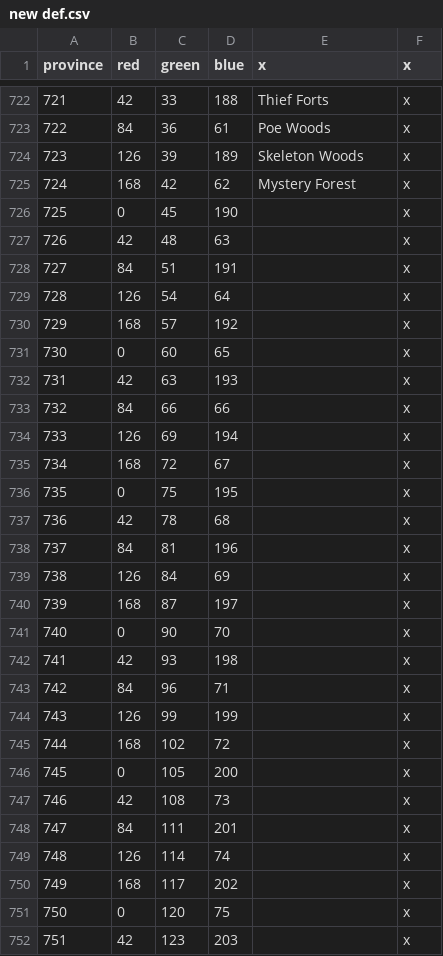
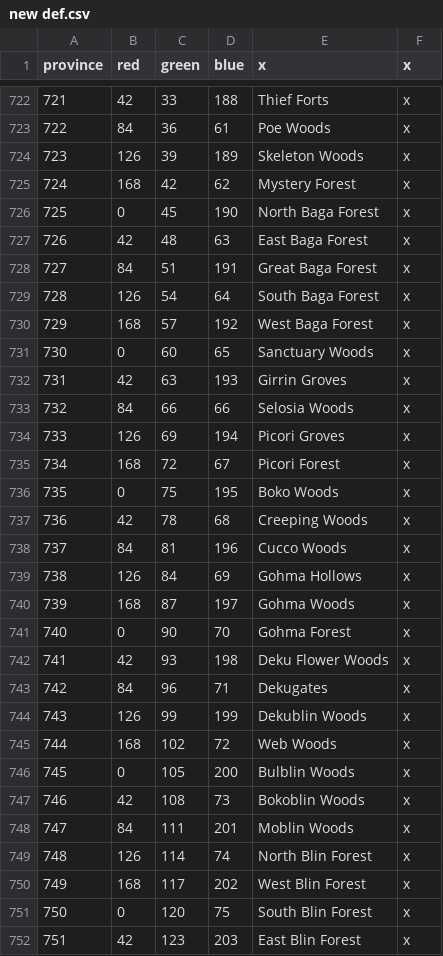
Before and after one commit to locustgate/Hylian-Kings, a CSV file: Hylian Kings/new def.csv, drawn as a sheet; only a part is shown, gaps mark what is left out; the diff covers the shown part only.

```diff
--- a/Hylian Kings/new def.csv
+++ b/Hylian Kings/new def.csv
@@ -725,28 +725,28 @@ province;red;green;blue;x;x
 724;168;42;62;Mystery Forest;x
-725;0;45;190;;x
-726;42;48;63;;x
-727;84;51;191;;x
-728;126;54;64;;x
-729;168;57;192;;x
-730;0;60;65;;x
-731;42;63;193;;x
-732;84;66;66;;x
-733;126;69;194;;x
-734;168;72;67;;x
-735;0;75;195;;x
-736;42;78;68;;x
-737;84;81;196;;x
-738;126;84;69;;x
-739;168;87;197;;x
-740;0;90;70;;x
-741;42;93;198;;x
-742;84;96;71;;x
-743;126;99;199;;x
-744;168;102;72;;x
-745;0;105;200;;x
-746;42;108;73;;x
-747;84;111;201;;x
-748;126;114;74;;x
-749;168;117;202;;x
-750;0;120;75;;x
-751;42;123;203;;x
+725;0;45;190;North Baga Forest;x
+726;42;48;63;East Baga Forest;x
+727;84;51;191;Great Baga Forest;x
+728;126;54;64;South Baga Forest;x
+729;168;57;192;West Baga Forest;x
+730;0;60;65;Sanctuary Woods;x
+731;42;63;193;Girrin Groves;x
+732;84;66;66;Selosia Woods;x
+733;126;69;194;Picori Groves;x
+734;168;72;67;Picori Forest;x
+735;0;75;195;Boko Woods;x
+736;42;78;68;Creeping Woods;x
+737;84;81;196;Cucco Woods;x
+738;126;84;69;Gohma Hollows;x
+739;168;87;197;Gohma Woods;x
+740;0;90;70;Gohma Forest;x
+741;42;93;198;Deku Flower Woods;x
+742;84;96;71;Dekugates;x
+743;126;99;199;Dekublin Woods;x
+744;168;102;72;Web Woods;x
+745;0;105;200;Bulblin Woods;x
+746;42;108;73;Bokoblin Woods;x
+747;84;111;201;Moblin Woods;x
+748;126;114;74;North Blin Forest;x
+749;168;117;202;West Blin Forest;x
+750;0;120;75;South Blin Forest;x
+751;42;123;203;East Blin Forest;x
```
Also changed, not shown: 11 edited cells elsewhere in this file, Hylian Kings/localisation/y_Province_names.csv, 2 other files.
